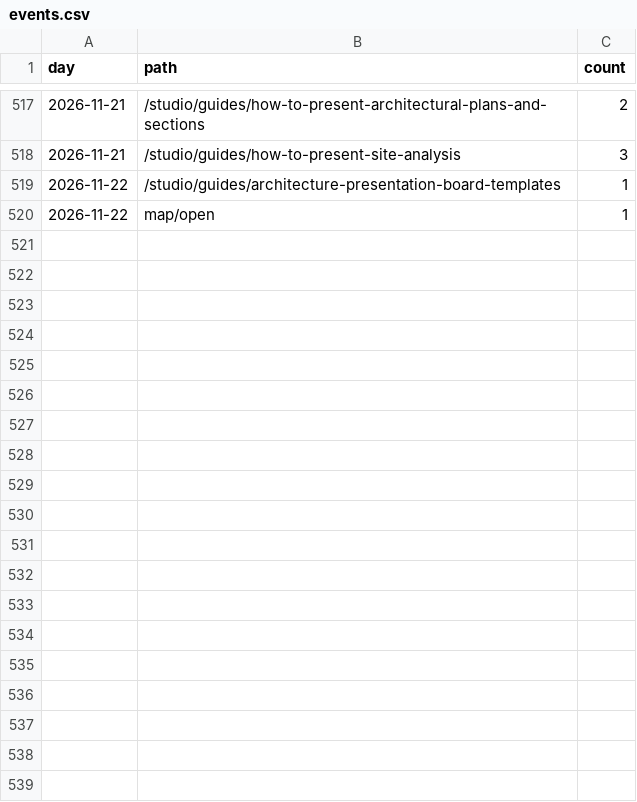
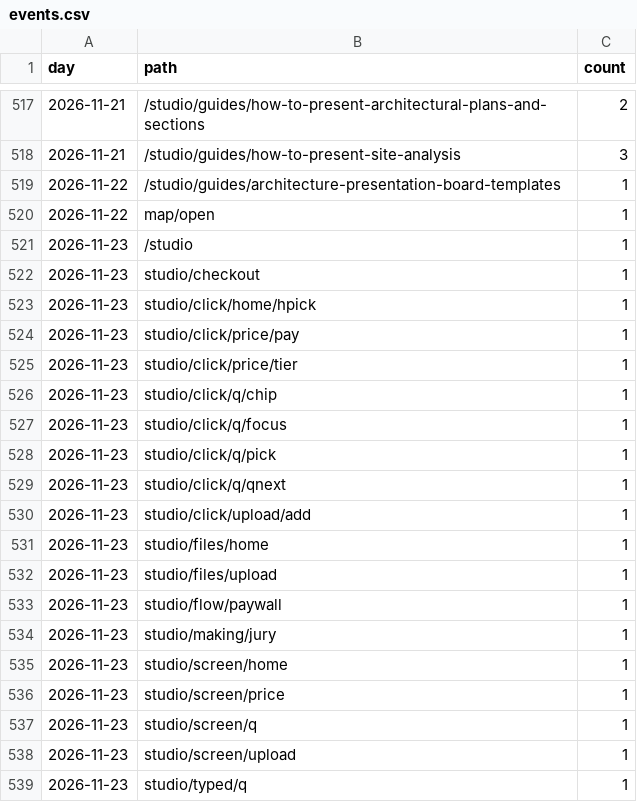
Before and after one commit to discoverarchitecture/discoverarchitecture.github.io, a CSV file: events.csv, drawn as a sheet; only a part is shown, gaps mark what is left out.

```diff
--- a/events.csv
+++ b/events.csv
@@ -520 +520,20 @@ day,path,count
 2026-11-22,map/open,1
+2026-11-23,/studio,1
+2026-11-23,studio/checkout,1
+2026-11-23,studio/click/home/hpick,1
+2026-11-23,studio/click/price/pay,1
+2026-11-23,studio/click/price/tier,1
+2026-11-23,studio/click/q/chip,1
+2026-11-23,studio/click/q/focus,1
+2026-11-23,studio/click/q/pick,1
+2026-11-23,studio/click/q/qnext,1
+2026-11-23,studio/click/upload/add,1
+2026-11-23,studio/files/home,1
+2026-11-23,studio/files/upload,1
+2026-11-23,studio/flow/paywall,1
+2026-11-23,studio/making/jury,1
+2026-11-23,studio/screen/home,1
+2026-11-23,studio/screen/price,1
+2026-11-23,studio/screen/q,1
+2026-11-23,studio/screen/upload,1
+2026-11-23,studio/typed/q,1
```
Also changed, not shown: daily.csv, 1 other file.
